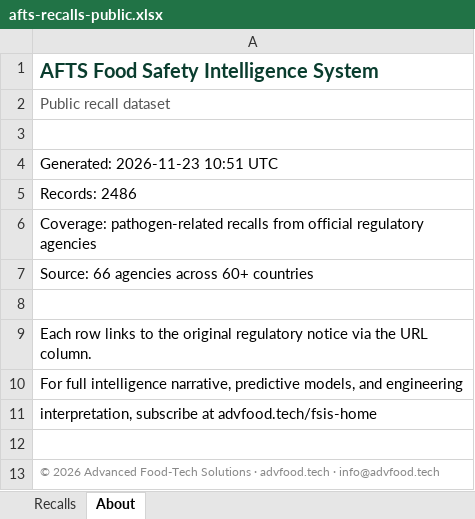
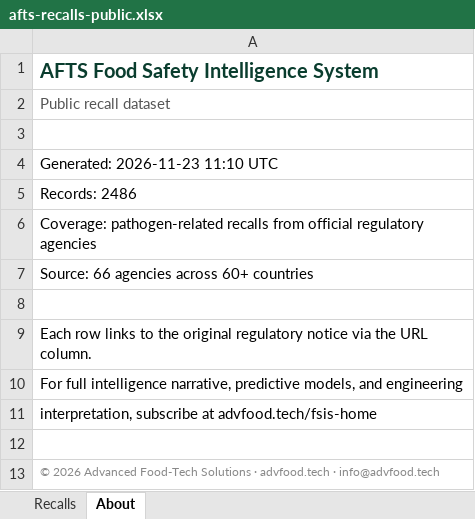
Before and after one commit to gstoforos/Food-Safety-Intelligence-System, an Excel workbook: docs/data/afts-recalls-public.xlsx, sheet About, drawn as a sheet; values as stored, in another font and other column widths than the file's, no borders; the diff names each change by its address in the sheet, - before the commit and + after, or states it on an @@ line.

Commit message:
Auto-build: public xlsx export (no Notes, no internal dates)

```diff
--- a/docs/data/afts-recalls-public.xlsx (sheet About)
+++ b/docs/data/afts-recalls-public.xlsx (sheet About)
-A4: Generated: 2026-11-23 10:51 UTC
+A4: Generated: 2026-11-23 11:10 UTC
```
